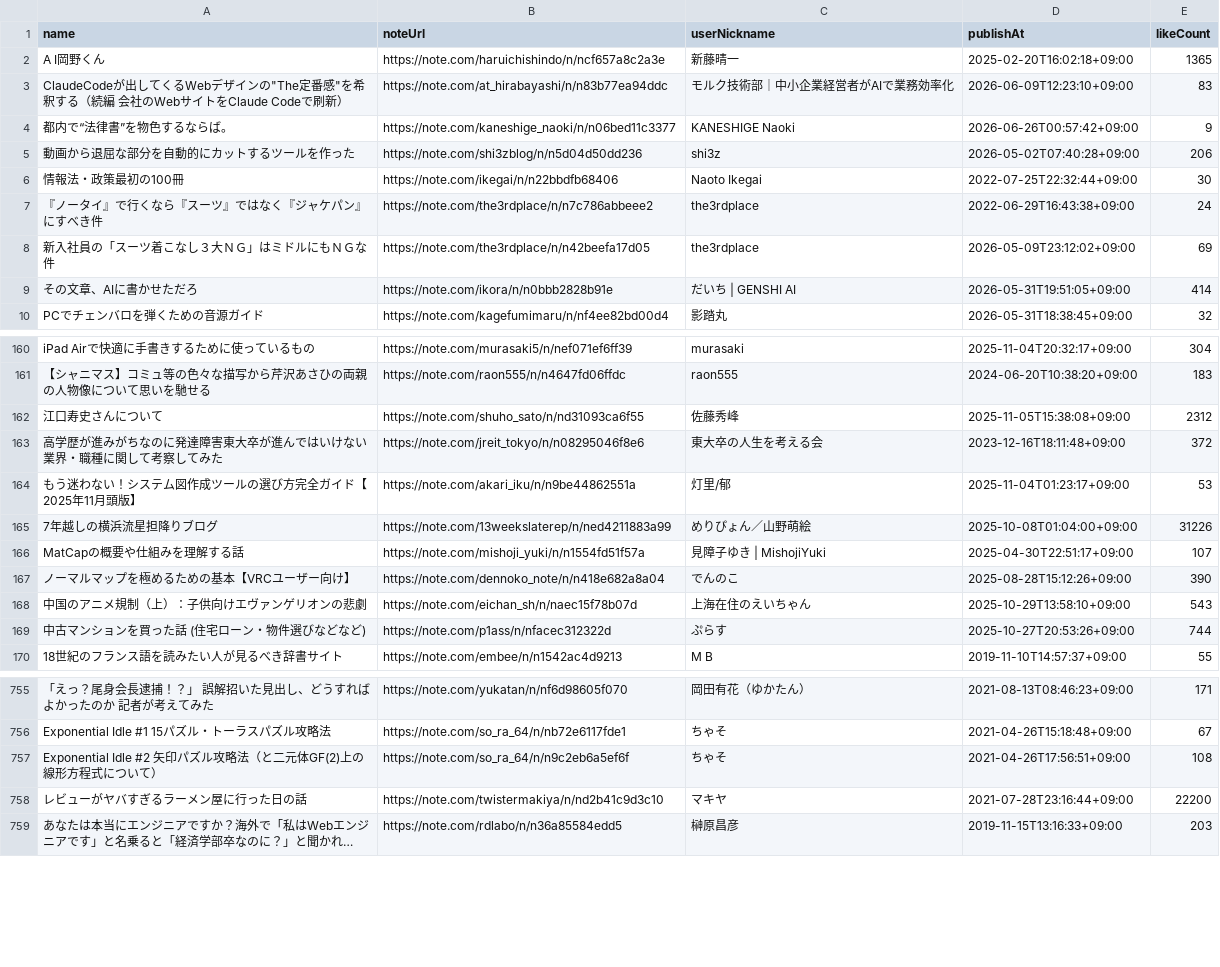
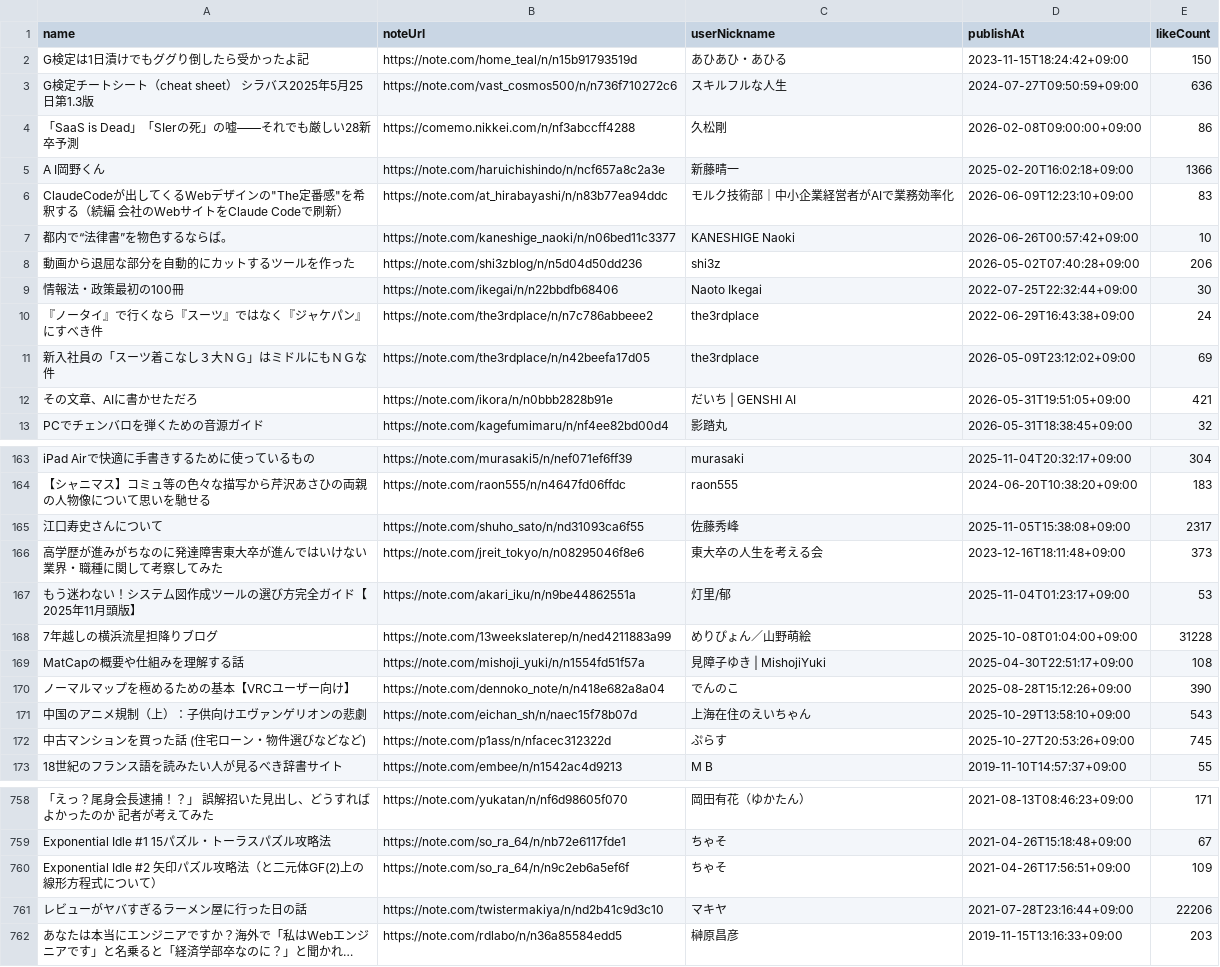
Before and after one commit to stepney141/favs, a CSV file: note_favs/note_favorites.csv, drawn as a sheet; only a part is shown, gaps mark what is left out; long unchanged cells end in …; addresses are those after the commit; the diff covers the shown part only; the diff names each change by its address in the sheet, - before the commit and + after, or states it on an @@ line.

```diff
--- a/note_favs/note_favorites.csv
+++ b/note_favs/note_favorites.csv
+row 2: G検定は1日漬けでもググり倒したら受かったよ記 | https://note.com/home_teal/n/n15b91793519d | あひあひ・あひる | 2023-11-15T18:24:42+09:00 | 150
+row 3: G検定チートシート（cheat sheet） シラバス2025年5月25日第1.3版 | https://note.com/vast_cosmos500/n/n736f710272c6 | スキルフルな人生 | 2024-07-27T09:50:59+09:00 | 636
+row 4: 「SaaS is Dead」「SIerの死」の嘘——それでも厳しい28新卒予測 | https://comemo.nikkei.com/n/nf3abccff4288 | 久松剛 | 2026-02-08T09:00:00+09:00 | 86
-E5 (likeCount): 1365
+E5 (likeCount): 1366
-E7 (likeCount): 9
+E7 (likeCount): 10
-E12 (likeCount): 414
+E12 (likeCount): 421
-E165 (likeCount): 2312
+E165 (likeCount): 2317
-E166 (likeCount): 372
+E166 (likeCount): 373
-E168 (likeCount): 31226
+E168 (likeCount): 31228
-E169 (likeCount): 107
+E169 (likeCount): 108
-E172 (likeCount): 744
+E172 (likeCount): 745
-E760 (likeCount): 108
+E760 (likeCount): 109
-E761 (likeCount): 22200
+E761 (likeCount): 22206
```
Also changed, not shown: 99 edited cells elsewhere in this file, boundhub/boundhub_faved_movies.csv, github_stars/starred_repos.csv, 4 other files.
